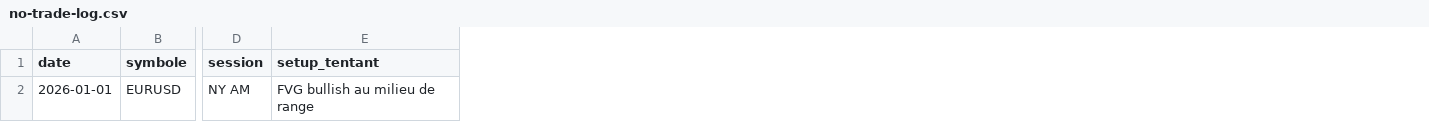
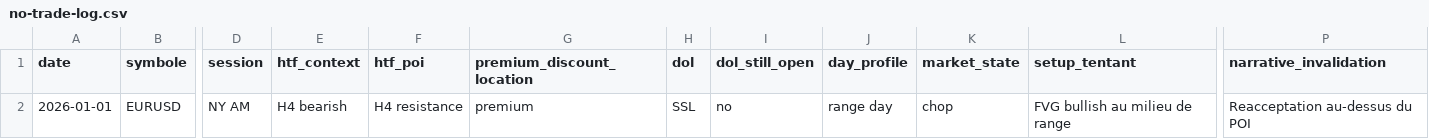
Before and after one commit to Kinsuka/ICT-ATLAS, a CSV file: templates/no-trade-log.csv, drawn as a sheet; only a part is shown, gaps mark what is left out; the diff names each change by its address in the sheet, - before the commit and + after, or states it on an @@ line.

```diff
--- a/templates/no-trade-log.csv
+++ b/templates/no-trade-log.csv
+column E (htf_context), row 2: H4 bearish
+column F (htf_poi), row 2: H4 resistance
+column G (premium_discount_location), row 2: premium
+column H (dol), row 2: SSL
+column I (dol_still_open), row 2: no
+column J (day_profile), row 2: range day
+column K (market_state), row 2: chop
+column P (narrative_invalidation), row 2: Reacceptation au-dessus du POI
```
Also changed, not shown: templates/backtest-ict.csv, templates/journal-trades.csv, 19 other files.
